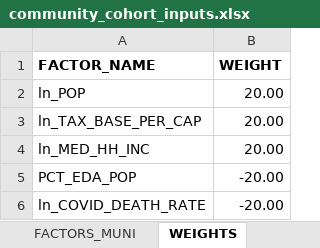
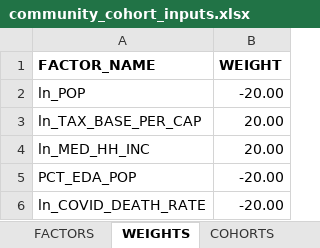
Before and after one commit to CMAP-REPOS/community-cohort-tool, an Excel workbook: input/community_cohort_inputs.xlsx, sheet WEIGHTS, drawn as a sheet; values as stored, in another font and other column widths than the file's, no borders; conditional formats not drawn; the diff names each change by its address in the sheet, - before the commit and + after, or states it on an @@ line.

```diff
--- a/input/community_cohort_inputs.xlsx (sheet WEIGHTS)
+++ b/input/community_cohort_inputs.xlsx (sheet WEIGHTS)
-sheet tab: FACTORS_MUNI
+sheet tab: FACTORS
-B2 (WEIGHT): 20.00
+B2 (WEIGHT): -20.00
```
Also changed, not shown: sheet FACTORS, sheet COHORTS, formulas that keep their value.
